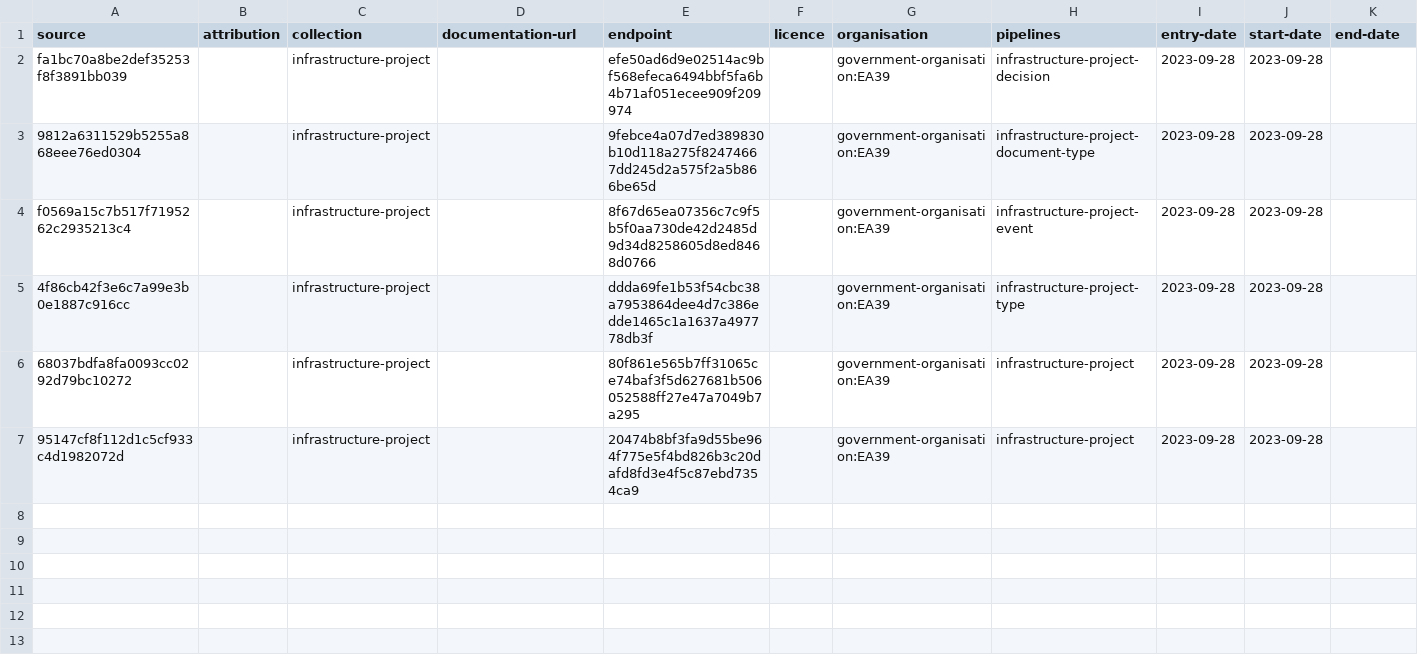
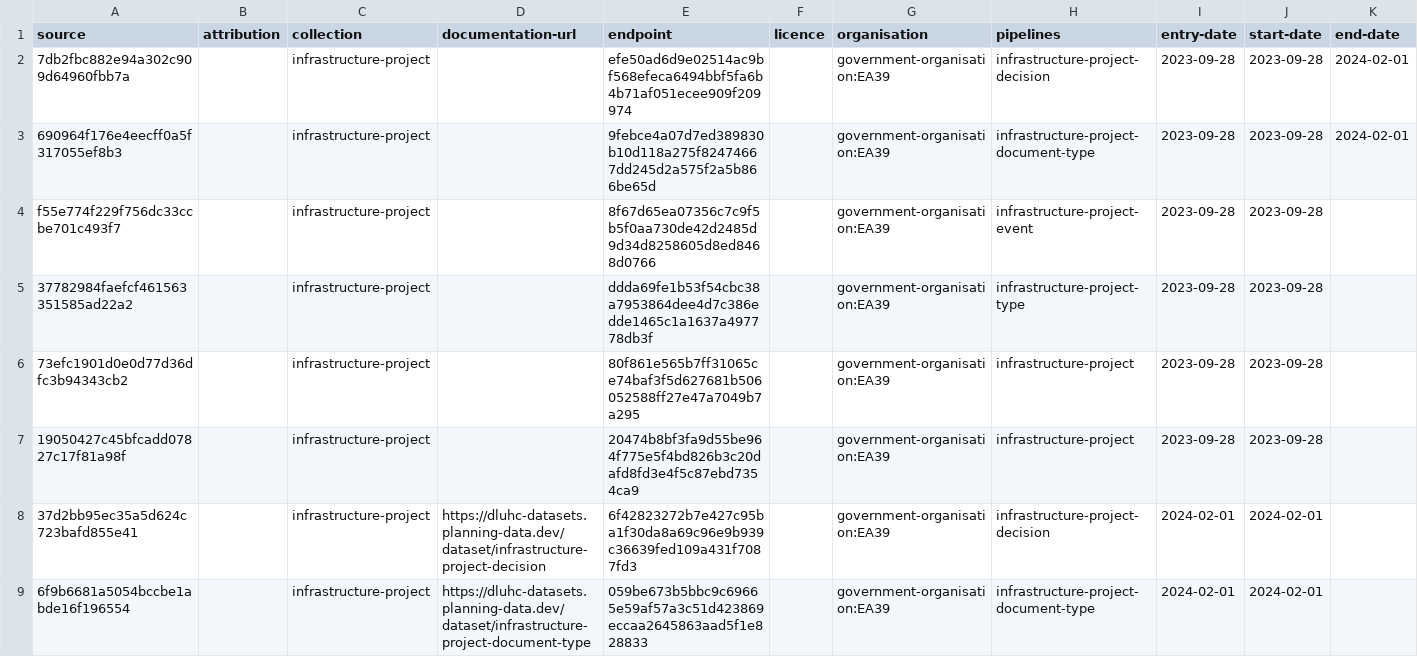
Before and after one commit to digital-land/infrastructure-project-collection, a CSV file: collection/source.csv, drawn as a sheet.

Commit message:
add dhluhc endpoints

```diff
--- a/collection/source.csv
+++ b/collection/source.csv
@@ -1,7 +1,9 @@
 source,attribution,collection,documentation-url,endpoint,licence,organisation,pipelines,entry-date,start-date,end-date
-fa1bc70a8be2def35253f8f3891bb039,,infrastructure-project,,efe50ad6d9e02514ac9bf568efeca6494bbf5fa6b4b71af051ecee909f209974,,government-organisation:EA39,infrastructure-project-decision,2023-09-28,2023-09-28,
-9812a6311529b5255a868eee76ed0304,,infrastructure-project,,9febce4a07d7ed389830b10d118a275f82474667dd245d2a575f2a5b866be65d,,government-organisation:EA39,infrastructure-project-document-type,2023-09-28,2023-09-28,
-f0569a15c7b517f7195262c2935213c4,,infrastructure-project,,8f67d65ea07356c7c9f5b5f0aa730de42d2485d9d34d8258605d8ed8468d0766,,government-organisation:EA39,infrastructure-project-event,2023-09-28,2023-09-28,
-4f86cb42f3e6c7a99e3b0e1887c916cc,,infrastructure-project,,ddda69fe1b53f54cbc38a7953864dee4d7c386edde1465c1a1637a497778db3f,,government-organisation:EA39,infrastructure-project-type,2023-09-28,2023-09-28,
-68037bdfa8fa0093cc0292d79bc10272,,infrastructure-project,,80f861e565b7ff31065ce74baf3f5d627681b506052588ff27e47a7049b7a295,,government-organisation:EA39,infrastructure-project,2023-09-28,2023-09-28,
-95147cf8f112d1c5cf933c4d1982072d,,infrastructure-project,,20474b8bf3fa9d55be964f775e5f4bd826b3c20dafd8fd3e4f5c87ebd7354ca9,,government-organisation:EA39,infrastructure-project,2023-09-28,2023-09-28,
+7db2fbc882e94a302c909d64960fbb7a,,infrastructure-project,,efe50ad6d9e02514ac9bf568efeca6494bbf5fa6b4b71af051ecee909f209974,,government-organisation:EA39,infrastructure-project-decision,2023-09-28,2023-09-28,2024-02-01
+690964f176e4eecff0a5f317055ef8b3,,infrastructure-project,,9febce4a07d7ed389830b10d118a275f82474667dd245d2a575f2a5b866be65d,,government-organisation:EA39,infrastructure-project-document-type,2023-09-28,2023-09-28,2024-02-01
+f55e774f229f756dc33ccbe701c493f7,,infrastructure-project,,8f67d65ea07356c7c9f5b5f0aa730de42d2485d9d34d8258605d8ed8468d0766,,government-organisation:EA39,infrastructure-project-event,2023-09-28,2023-09-28,
+37782984faefcf461563351585ad22a2,,infrastructure-project,,ddda69fe1b53f54cbc38a7953864dee4d7c386edde1465c1a1637a497778db3f,,government-organisation:EA39,infrastructure-project-type,2023-09-28,2023-09-28,
+73efc1901d0e0d77d36dfc3b94343cb2,,infrastructure-project,,80f861e565b7ff31065ce74baf3f5d627681b506052588ff27e47a7049b7a295,,government-organisation:EA39,infrastructure-project,2023-09-28,2023-09-28,
+19050427c45bfcadd07827c17f81a98f,,infrastructure-project,,20474b8bf3fa9d55be964f775e5f4bd826b3c20dafd8fd3e4f5c87ebd7354ca9,,government-organisation:EA39,infrastructure-project,2023-09-28,2023-09-28,
+37d2bb95ec35a5d624c723bafd855e41,,infrastructure-project,https://dluhc-datasets.planning-data.dev/dataset/infrastructure-project-decision,6f42823272b7e427c95ba1f30da8a69c96e9b939c36639fed109a431f7087fd3,,government-organisation:EA39,infrastructure-project-decision,2024-02-01,2024-02-01,
+6f9b6681a5054bccbe1abde16f196554,,infrastructure-project,https://dluhc-datasets.planning-data.dev/dataset/infrastructure-project-document-type,059be673b5bbc9c69665e59af57a3c51d423869eccaa2645863aad5f1e828833,,government-organisation:EA39,infrastructure-project-document-type,2024-02-01,2024-02-01,
```
Also changed, not shown: collection/endpoint.csv.
